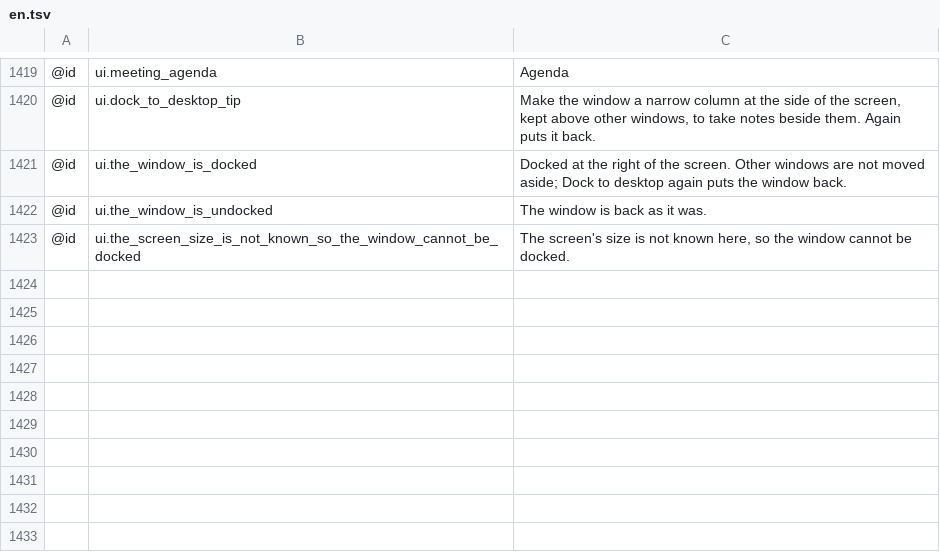
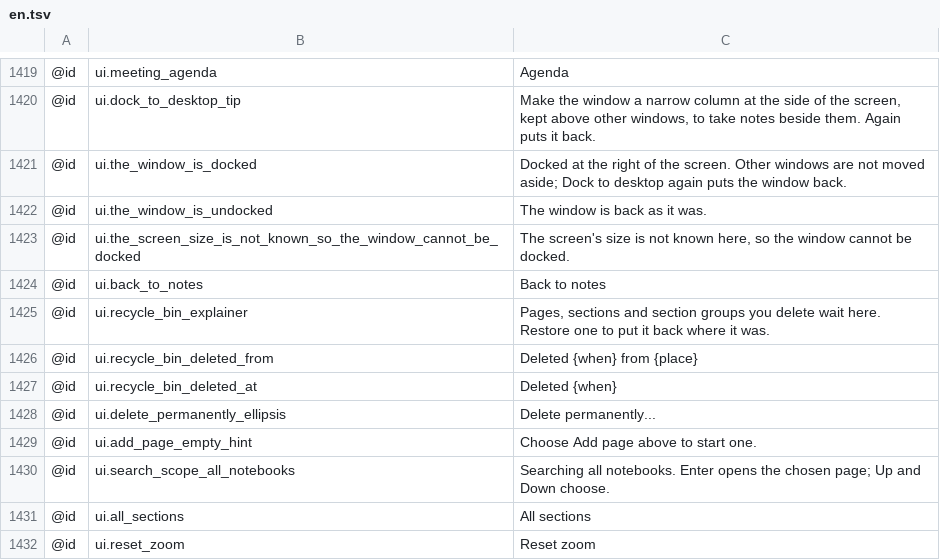
Before and after one commit to AlienTechSoftware/notecraft, a TSV file: i18n/en.tsv, drawn as a sheet; only a part is shown, gaps mark what is left out; the diff names each change by its address in the sheet, - before the commit and + after, or states it on an @@ line.

Commit message:
feat(i18n): English strings for the UI polish batch

```diff
--- a/i18n/en.tsv
+++ b/i18n/en.tsv
+row 1424: @id | ui.back_to_notes | Back to notes
+row 1425: @id | ui.recycle_bin_explainer | Pages, sections and section groups you delete wait here. Restore one to put it back where it was.
+row 1426: @id | ui.recycle_bin_deleted_from | Deleted {when} from {place}
+row 1427: @id | ui.recycle_bin_deleted_at | Deleted {when}
+row 1428: @id | ui.delete_permanently_ellipsis | Delete permanently...
+row 1429: @id | ui.add_page_empty_hint | Choose Add page above to start one.
+row 1430: @id | ui.search_scope_all_notebooks | Searching all notebooks. Enter opens the chosen page; Up and Down choose.
+row 1431: @id | ui.all_sections | All sections
+row 1432: @id | ui.reset_zoom | Reset zoom
```
